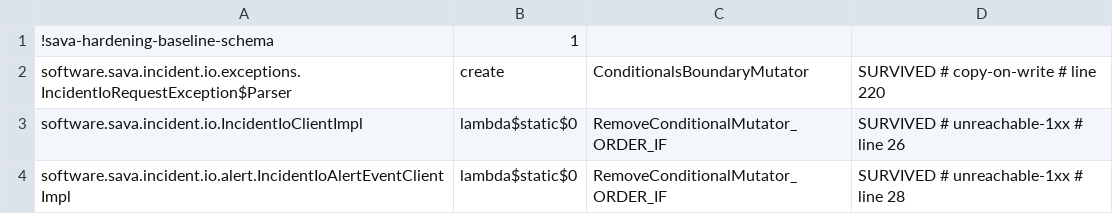
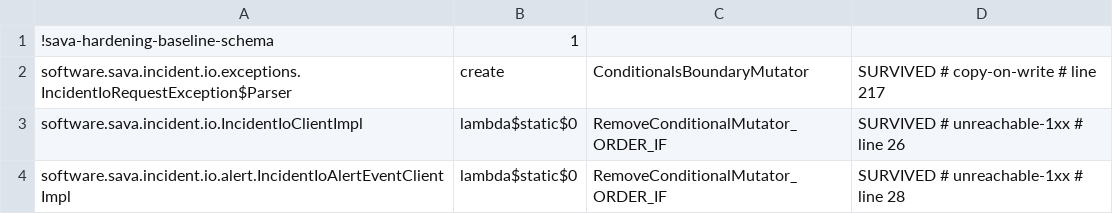
Before and after one commit to sava-software/incident-client, a CSV file: incident-io/config/pitest/adapter-accepted.csv, drawn as a sheet.

Commit message:
test(hardening): record the mutation gate for the HTTP-date, give-up and Telegram range
The gate ran once over the unpushed range. Its three new unkilled mutants,
all in WebhookRequestException's Bot API body reader, were killed with
assertions in the commit that added the reader; no row was accepted.

The webhook format baseline loses its one row: the truncation fix made the
boundary mutant of TelegramTextFormat.render killable, so the
boundary-identity acceptance is retired and its row pruned after two
matching fresh history-free previews. The format baseline is now empty.

Line tags are refreshed in the incident-io adapter baseline (one row) and
the incident-pagerduty adapter baseline (six rows) with the retag writer;
the accepted keys and their arguments are unchanged.

The incident-pagerduty README records one timeout and one unmutated-test
failure seen under heavy unrelated machine load, in code this range does
not change; neither reproduced, and no timeout record was written.

```diff
--- a/incident-io/config/pitest/adapter-accepted.csv
+++ b/incident-io/config/pitest/adapter-accepted.csv
@@ -1,3 +1,3 @@
 !sava-hardening-baseline-schema,1
-software.sava.incident.io.exceptions.IncidentIoRequestException$Parser,create,ConditionalsBoundaryMutator,SURVIVED # copy-on-write # line 220
+software.sava.incident.io.exceptions.IncidentIoRequestException$Parser,create,ConditionalsBoundaryMutator,SURVIVED # copy-on-write # line 217
 software.sava.incident.io.IncidentIoClientImpl,lambda$static$0,RemoveConditionalMutator_ORDER_IF,SURVIVED # unreachable-1xx # line 26
```
Also changed, not shown: incident-pagerduty/config/pitest/adapter-accepted.csv, 3 other files.
